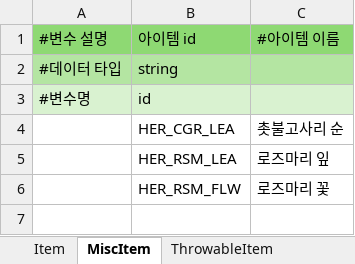
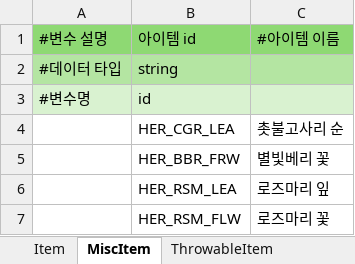
Before and after one commit to villainouskirby/DungeonRPG, an Excel workbook: Assets/JJData/Xlsx/Item_Info.xlsx, sheet MiscItem, drawn as a sheet; values as stored, in another font and other column widths than the file's, no borders; the diff names each change by its address in the sheet, - before the commit and + after, or states it on an @@ line.

```diff
--- a/Assets/JJData/Xlsx/Item_Info.xlsx (sheet MiscItem)
+++ b/Assets/JJData/Xlsx/Item_Info.xlsx (sheet MiscItem)
+row 5:  | HER_BBR_FRW | 별빛베리 꽃
```
Also changed, not shown: sheet Item, sheet ThrowableItem, Assets/JJData/Xlsx/Quest_Info.xlsx.
